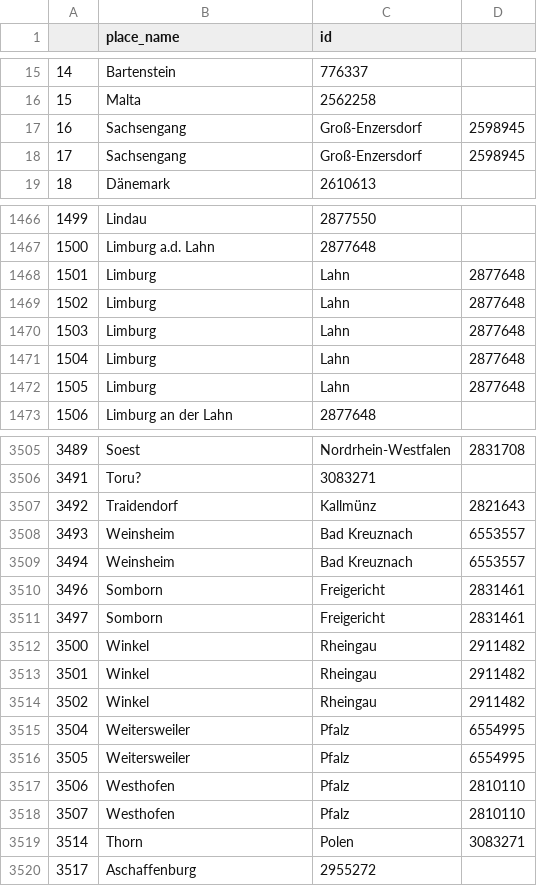
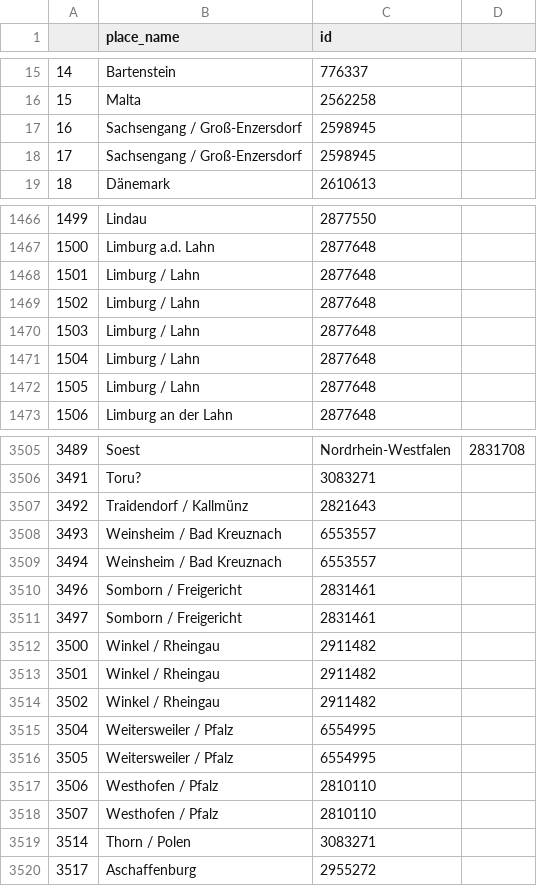
Before and after one commit to ieg-dhr/DigiKAR, a CSV file: OntologyFiles/Places_Geonames.csv, drawn as a sheet; only a part is shown, gaps mark what is left out.

Commit message:
Update Places_Geonames.csv

```diff
--- a/OntologyFiles/Places_Geonames.csv
+++ b/OntologyFiles/Places_Geonames.csv
@@ -16,4 +16,4 @@
 15,Malta,2562258
-16,Sachsengang, Groß-Enzersdorf,2598945
-17,Sachsengang, Groß-Enzersdorf,2598945
+16,Sachsengang / Groß-Enzersdorf,2598945
+17,Sachsengang / Groß-Enzersdorf,2598945
 18,Dänemark,2610613
@@ -1467,7 +1467,7 @@
 1500,Limburg a.d. Lahn,2877648
-1501,Limburg, Lahn,2877648
-1502,Limburg, Lahn,2877648
-1503,Limburg, Lahn,2877648
-1504,Limburg, Lahn,2877648
-1505,Limburg, Lahn,2877648
+1501,Limburg / Lahn,2877648
+1502,Limburg / Lahn,2877648
+1503,Limburg / Lahn,2877648
+1504,Limburg / Lahn,2877648
+1505,Limburg / Lahn,2877648
 1506,Limburg an der Lahn,2877648
@@ -3507,15 +3507,15 @@
 3491,Toru?,3083271
-3492,Traidendorf, Kallmünz,2821643
-3493,Weinsheim, Bad Kreuznach,6553557
-3494,Weinsheim, Bad Kreuznach,6553557
-3496,Somborn, Freigericht,2831461
-3497,Somborn, Freigericht,2831461
-3500,Winkel, Rheingau,2911482
-3501,Winkel, Rheingau,2911482
-3502,Winkel, Rheingau,2911482
-3504,Weitersweiler, Pfalz,6554995
-3505,Weitersweiler, Pfalz,6554995
-3506,Westhofen, Pfalz ,2810110
-3507,Westhofen, Pfalz ,2810110
-3514,Thorn, Polen,3083271
+3492,Traidendorf / Kallmünz,2821643
+3493,Weinsheim / Bad Kreuznach,6553557
+3494,Weinsheim / Bad Kreuznach,6553557
+3496,Somborn / Freigericht,2831461
+3497,Somborn / Freigericht,2831461
+3500,Winkel / Rheingau,2911482
+3501,Winkel / Rheingau,2911482
+3502,Winkel / Rheingau,2911482
+3504,Weitersweiler / Pfalz,6554995
+3505,Weitersweiler / Pfalz,6554995
+3506,Westhofen / Pfalz ,2810110
+3507,Westhofen / Pfalz ,2810110
+3514,Thorn / Polen,3083271
 3517,Aschaffenburg,2955272
```
